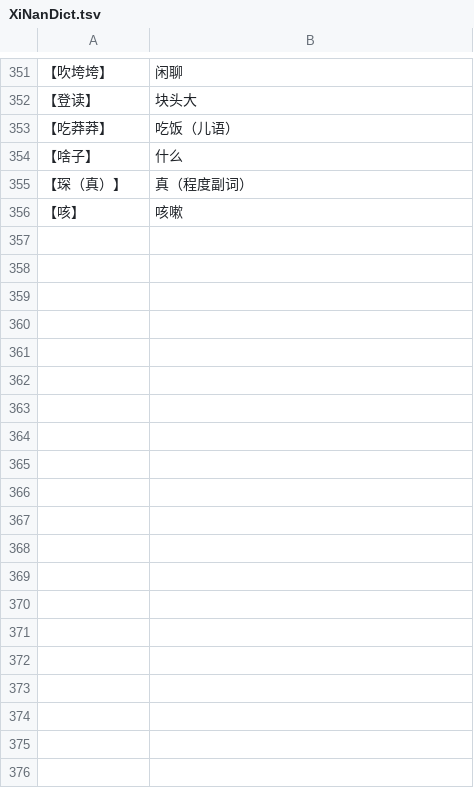
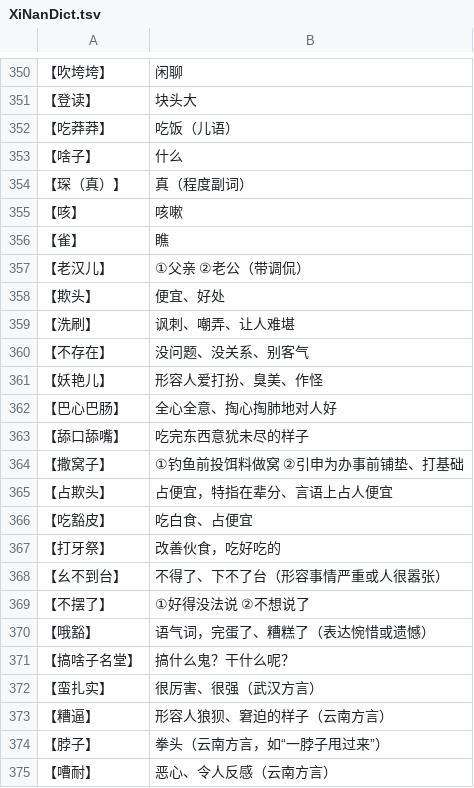
Before and after one commit to liugz18/TTSDataGen, a TSV file: XiNanDict.tsv, drawn as a sheet; only a part is shown, gaps mark what is left out; the diff covers the shown part only.

Commit message:
Add ShanghaiData but still checking & utils format aligned

```diff
--- a/XiNanDict.tsv
+++ b/XiNanDict.tsv
@@ -356 +355,21 @@
 【咳】	咳嗽
+【雀】	 瞧
+【老汉儿】	①父亲 ②老公（带调侃）
+【欺头】	便宜、好处
+【洗刷】	讽刺、嘲弄、让人难堪
+【不存在】	没问题、没关系、别客气
+【妖艳儿】	形容人爱打扮、臭美、作怪
+【巴心巴肠】	全心全意、掏心掏肺地对人好
+【舔口舔嘴】	吃完东西意犹未尽的样子
+【撒窝子】	①钓鱼前投饵料做窝 ②引申为办事前铺垫、打基础
+【占欺头】	占便宜，特指在辈分、言语上占人便宜
+【吃豁皮】	吃白食、占便宜
+【打牙祭】	改善伙食，吃好吃的
+【幺不到台】	不得了、下不了台（形容事情严重或人很嚣张）
+【不摆了】	①好得没法说 ②不想说了
+【哦豁】	语气词，完蛋了、糟糕了（表达惋惜或遗憾）
+【搞啥子名堂】	搞什么鬼？干什么呢？
+【蛮扎实】	很厉害、很强（武汉方言）
+【糟逼】	形容人狼狈、窘迫的样子（云南方言）
+【脖子】	拳头（云南方言，如“一脖子甩过来”）
+【嘈耐】	恶心、令人反感（云南方言）
```
Also changed, not shown: 42 added rows, 1 removed row and 1 edited cell elsewhere in this file, 6 other files.
